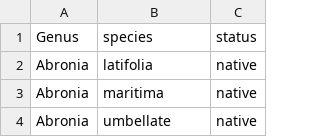
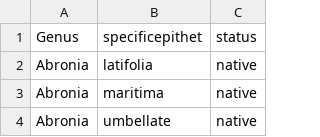
Before and after one commit to Ntkrell/ChannelIslandVascularPlants, a TSV file: ChannelIslandsFlora-species.tsv, drawn as a sheet; only a part is shown.

Commit message:
query code test

```diff
--- a/ChannelIslandsFlora-species.tsv
+++ b/ChannelIslandsFlora-species.tsv
@@ -1,2 +1,2 @@
-Genus	species	status
+Genus	specificepithet	status
 Abronia	latifolia	native
```
